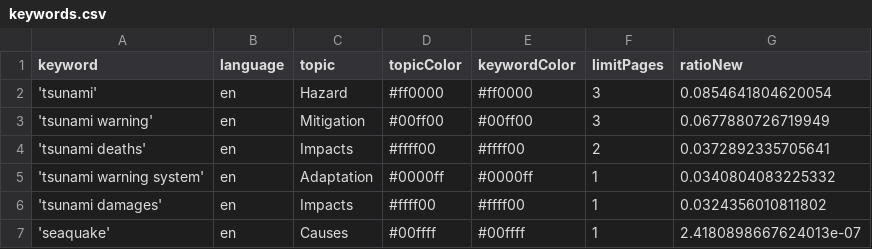
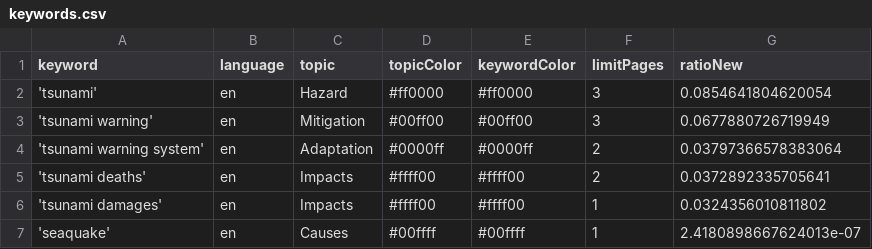
Before and after one commit to tg-news/TsunamiIsComing, a CSV file: keywords.csv, drawn as a sheet; removed rows and columns are numbered as before the commit, all else as after; the diff names each change by its address in the sheet, - before the commit and + after, or states it on an @@ line.

```diff
--- a/keywords.csv
+++ b/keywords.csv
+row 4: 'tsunami warning system' | en | Adaptation | #0000ff | #0000ff | 2 | 0.03797366578383064
-row 5: 'tsunami warning system' | en | Adaptation | #0000ff | #0000ff | 1 | 0.0340804083225332
```
Also changed, not shown: csv/news_2026_08.csv.
